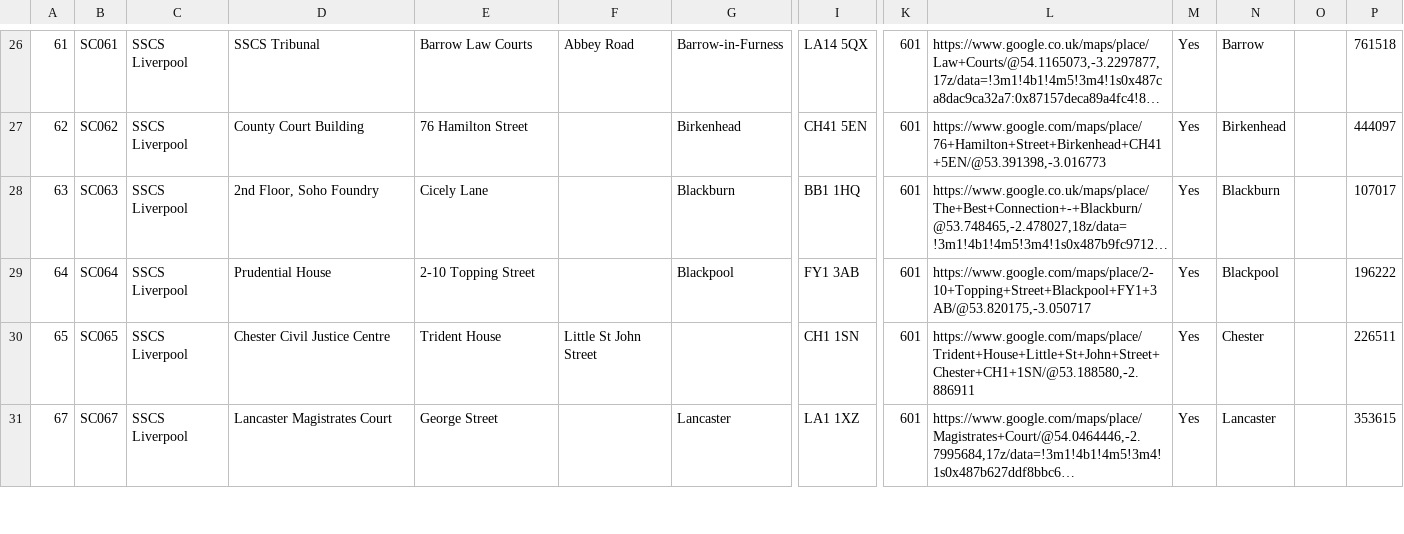
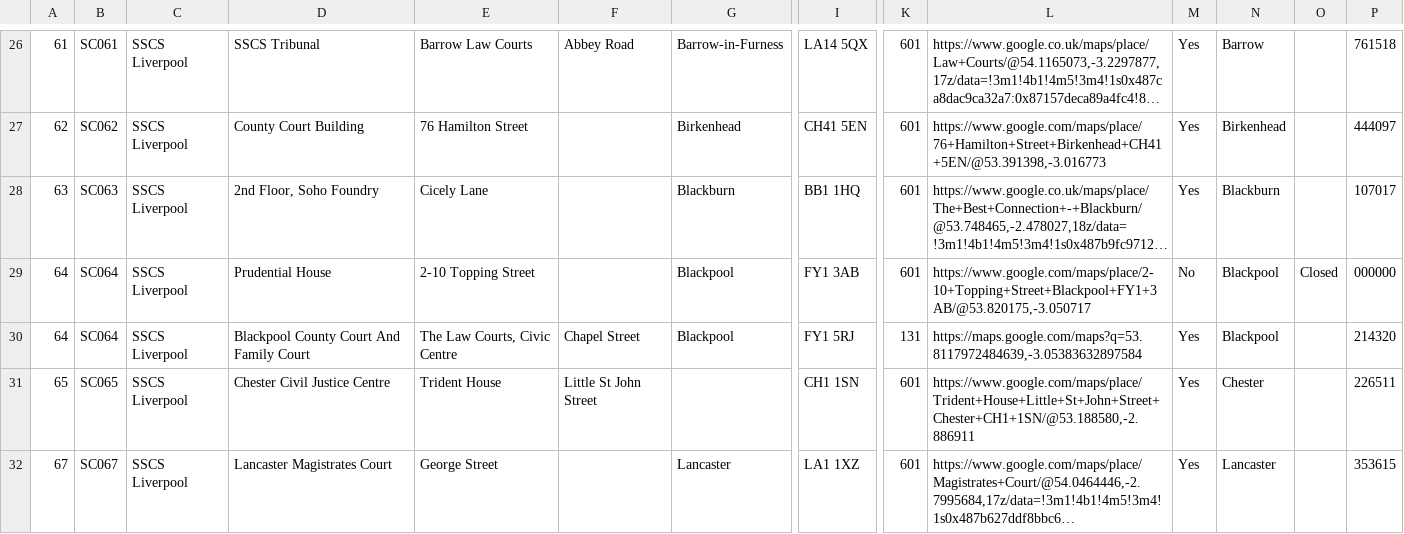
Before and after one commit to hmcts/sscs-common, a CSV file: src/main/resources/reference-data/sscs-venues.csv, drawn as a sheet; only a part is shown, gaps mark what is left out; long unchanged cells end in …; rows hold the shown columns only; the diff names each change by its address in the sheet, - before the commit and + after, or states it on an @@ line.

Commit message:
SSCSCI-1004: update blackpool venue

```diff
--- a/src/main/resources/reference-data/sscs-venues.csv
+++ b/src/main/resources/reference-data/sscs-venues.csv
-M29: Yes
+M29: No
-O29: (empty)
+O29: Closed
-P29: 196222
+P29: 000000
+row 30: 64 | SC064 | SSCS Liverpool | Blackpool County Court And Family Court | The Law Courts, Civic Centre | Chapel Street | Blackpool | FY1 5RJ | 131 | https://maps.google.com/maps?q=53.8117972484639,-3.05383632897584 | Yes | Blackpool |  | 214320
```
